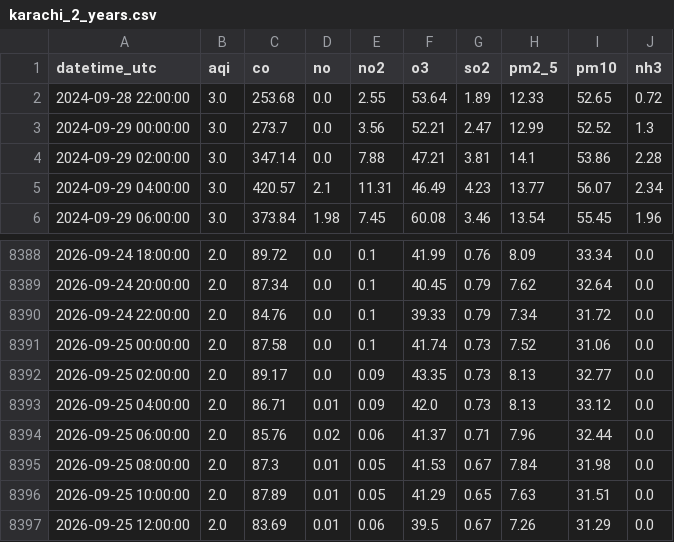
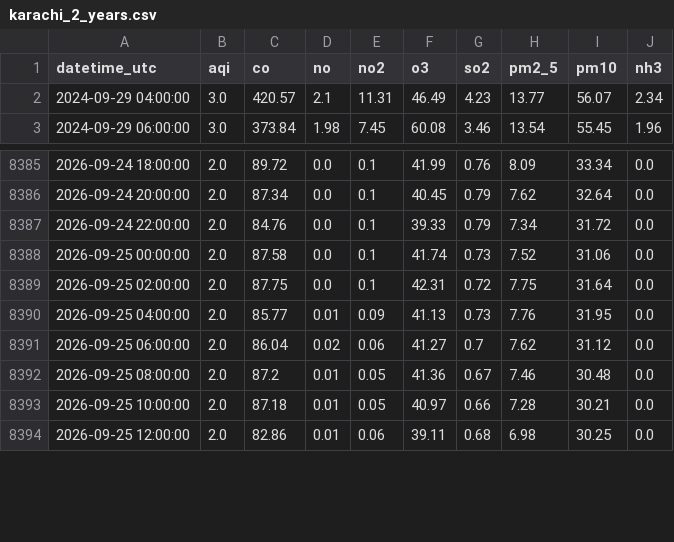
Before and after one commit to mehveenfasih3/10_pearls_internship, a CSV file: data/karachi_2_years.csv, drawn as a sheet; only a part is shown, gaps mark what is left out; the diff covers the shown part only.

```diff
--- a/data/karachi_2_years.csv
+++ b/data/karachi_2_years.csv
@@ -1,5 +1,2 @@
 datetime_utc,aqi,co,no,no2,o3,so2,pm2_5,pm10,nh3
-2024-09-28 22:00:00,3.0,253.68,0.0,2.55,53.64,1.89,12.33,52.65,0.72
-2024-09-29 00:00:00,3.0,273.7,0.0,3.56,52.21,2.47,12.99,52.52,1.3
-2024-09-29 02:00:00,3.0,347.14,0.0,7.88,47.21,3.81,14.1,53.86,2.28
 2024-09-29 04:00:00,3.0,420.57,2.1,11.31,46.49,4.23,13.77,56.07,2.34
@@ -8391,7 +8388,7 @@ datetime_utc,aqi,co,no,no2,o3,so2,pm2_5,pm10,nh3
 2026-09-25 00:00:00,2.0,87.58,0.0,0.1,41.74,0.73,7.52,31.06,0.0
-2026-09-25 02:00:00,2.0,89.17,0.0,0.09,43.35,0.73,8.13,32.77,0.0
-2026-09-25 04:00:00,2.0,86.71,0.01,0.09,42.0,0.73,8.13,33.12,0.0
-2026-09-25 06:00:00,2.0,85.76,0.02,0.06,41.37,0.71,7.96,32.44,0.0
-2026-09-25 08:00:00,2.0,87.3,0.01,0.05,41.53,0.67,7.84,31.98,0.0
-2026-09-25 10:00:00,2.0,87.89,0.01,0.05,41.29,0.65,7.63,31.51,0.0
-2026-09-25 12:00:00,2.0,83.69,0.01,0.06,39.5,0.67,7.26,31.29,0.0
+2026-09-25 02:00:00,2.0,87.75,0.0,0.1,42.31,0.72,7.75,31.64,0.0
+2026-09-25 04:00:00,2.0,85.77,0.01,0.09,41.13,0.73,7.76,31.95,0.0
+2026-09-25 06:00:00,2.0,86.04,0.02,0.06,41.27,0.7,7.62,31.12,0.0
+2026-09-25 08:00:00,2.0,87.2,0.01,0.05,41.36,0.67,7.46,30.48,0.0
+2026-09-25 10:00:00,2.0,87.18,0.01,0.05,40.97,0.66,7.28,30.21,0.0
+2026-09-25 12:00:00,2.0,82.86,0.01,0.06,39.11,0.68,6.98,30.25,0.0
```
Also changed, not shown: 3 added rows and 26 edited cells elsewhere in this file.
